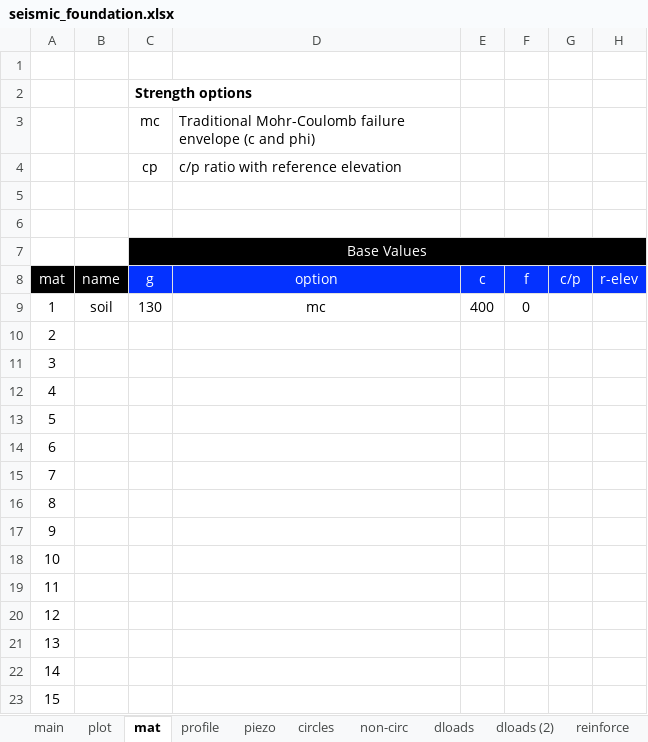
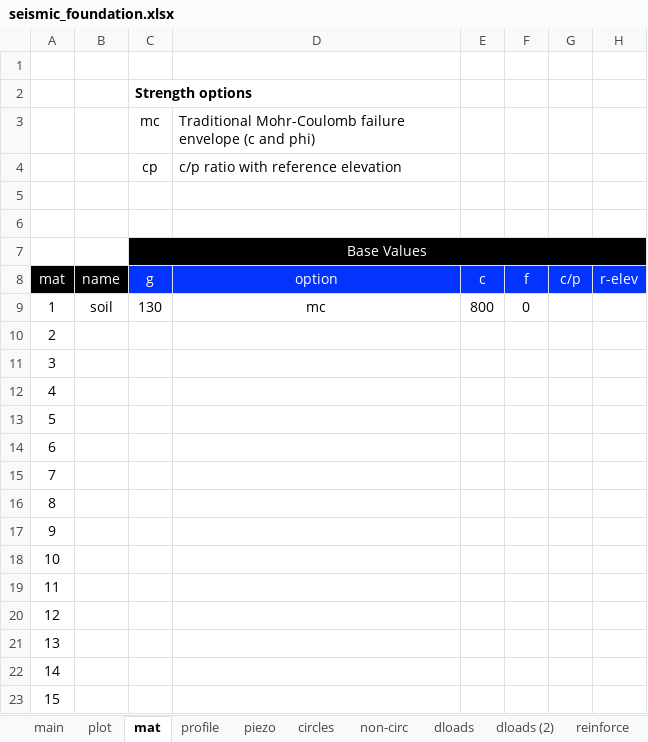
Before and after one commit to njones61/ce544, an Excel workbook: docs/unit2/09_seismic/files/seismic_foundation.xlsx, sheet mat, drawn as a sheet; only a part is shown; values as stored, in another font and other column widths than the file's, no borders; conditional formats not drawn; the diff names each change by its address in the sheet, - before the commit and + after, or states it on an @@ line.

```diff
--- a/docs/unit2/09_seismic/files/seismic_foundation.xlsx (sheet mat)
+++ b/docs/unit2/09_seismic/files/seismic_foundation.xlsx (sheet mat)
-E9: 400
+E9: 800
```
Also changed, not shown: docs/unit2/09_seismic/files/seismic_foundation_KEY.xlsx, 5 other files.
